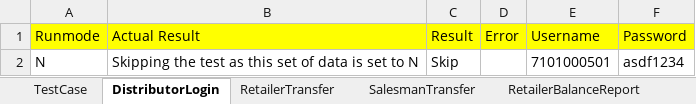
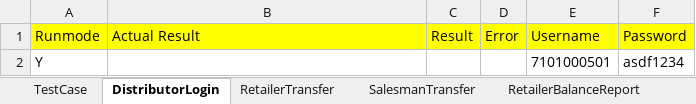
Before and after one commit to Ajinkya2893/Pay1_automation, an Excel workbook: ExcelSheet/RetailerChannel.xlsx, sheet DistributorLogin, drawn as a sheet; values as stored, in another font and other column widths than the file's, no borders; removed rows and columns are numbered as before the commit, all else as after; the diff names each change by its address in the sheet, - before the commit and + after, or states it on an @@ line.

```diff
--- a/ExcelSheet/RetailerChannel.xlsx (sheet DistributorLogin)
+++ b/ExcelSheet/RetailerChannel.xlsx (sheet DistributorLogin)
-row 2: N | Skipping the test as this set of data is set to N | Skip |  | 7101000501 | asdf1234
+row 2: Y |  |  |  | 7101000501 | asdf1234
```
Also changed, not shown: sheet EditRetailer, sheet TestCase, sheet CheckRetailerBalance, sheet SalesmanBalanceReport, sheet CreateRetailer, sheet RetailerBalanceReport, 3 more sheets, 15 other files.
